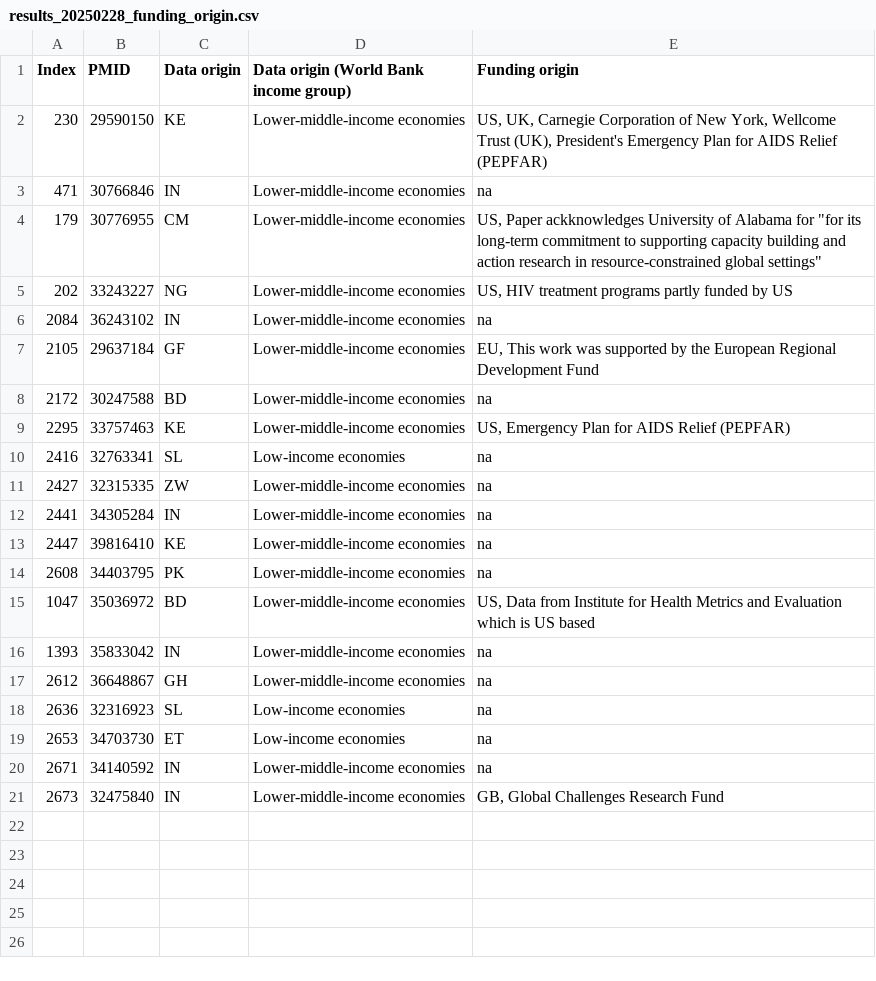
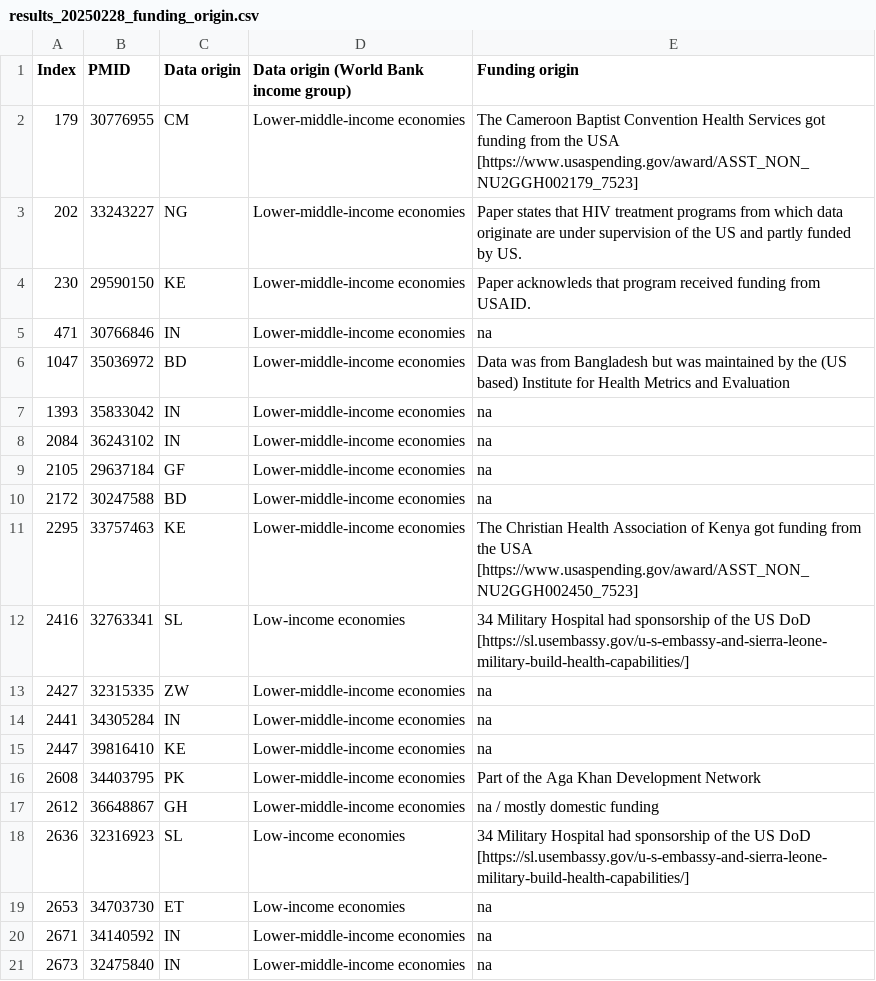
Before and after one commit to BIH-MI/anonymization-review, a CSV file: charting_results/results_20250228_funding_origin.csv, drawn as a sheet.

Commit message:
Updated funding information

```diff
--- a/charting_results/results_20250228_funding_origin.csv
+++ b/charting_results/results_20250228_funding_origin.csv
@@ -1,11 +1,16 @@
 Index;PMID;Data origin;Data origin (World Bank income group);Funding origin
-230;29590150;KE;Lower-middle-income economies;US, UK, Carnegie Corporation of New York, Wellcome Trust (UK), President's Emergency Plan for AIDS Relief (PEPFAR)
+179;30776955;CM;Lower-middle-income economies;"The Cameroon Baptist Convention Health Services got funding from the USA
+[https://www.usaspending.gov/award/ASST_NON_NU2GGH002179_7523]"
+202;33243227;NG;Lower-middle-income economies;Paper states that HIV treatment programs from which data originate are under supervision of the US and  partly funded by US.
+230;29590150;KE;Lower-middle-income economies;Paper acknowleds that program received funding from USAID.
 471;30766846;IN;Lower-middle-income economies;na
-179;30776955;CM;Lower-middle-income economies;"US, Paper ackknowledges University of Alabama for ""for its long-term commitment to supporting capacity building and action research in resource-constrained global settings"""
-202;33243227;NG;Lower-middle-income economies;US, HIV treatment programs partly funded by US
+1047;35036972;BD;Lower-middle-income economies;Data was from Bangladesh but was maintained by the (US based) Institute for Health Metrics and Evaluation
+1393;35833042;IN;Lower-middle-income economies;na
 2084;36243102;IN;Lower-middle-income economies;na
-2105;29637184;GF;Lower-middle-income economies;EU, This work was supported by the European Regional Development Fund
+2105;29637184;GF;Lower-middle-income economies;na
 2172;30247588;BD;Lower-middle-income economies;na
-2295;33757463;KE;Lower-middle-income economies;US, Emergency Plan for AIDS Relief (PEPFAR)
-2416;32763341;SL;Low-income economies;na
+2295;33757463;KE;Lower-middle-income economies;"The Christian Health Association of Kenya got funding from the USA
+[https://www.usaspending.gov/award/ASST_NON_NU2GGH002450_7523]"
+2416;32763341;SL;Low-income economies;"34 Military Hospital had sponsorship of the US DoD
+[https://sl.usembassy.gov/u-s-embassy-and-sierra-leone-military-build-health-capabilities/]"
 2427;32315335;ZW;Lower-middle-income economies;na
@@ -13,9 +18,8 @@
 2447;39816410;KE;Lower-middle-income economies;na
-2608;34403795;PK;Lower-middle-income economies;na
-1047;35036972;BD;Lower-middle-income economies;US, Data from Institute for Health Metrics and Evaluation which is US based
-1393;35833042;IN;Lower-middle-income economies;na
-2612;36648867;GH;Lower-middle-income economies;na
-2636;32316923;SL;Low-income economies;na
+2608;34403795;PK;Lower-middle-income economies;Part of the Aga Khan Development Network
+2612;36648867;GH;Lower-middle-income economies;na / mostly domestic funding
+2636;32316923;SL;Low-income economies;"34 Military Hospital had sponsorship of the US DoD
+[https://sl.usembassy.gov/u-s-embassy-and-sierra-leone-military-build-health-capabilities/]"
 2653;34703730;ET;Low-income economies;na
 2671;34140592;IN;Lower-middle-income economies;na
-2673;32475840;IN;Lower-middle-income economies;GB, Global Challenges Research Fund
+2673;32475840;IN;Lower-middle-income economies;na
```
